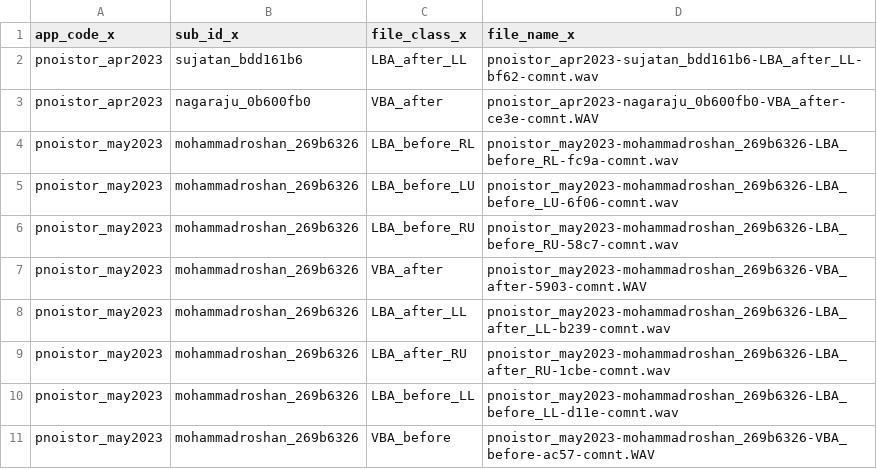
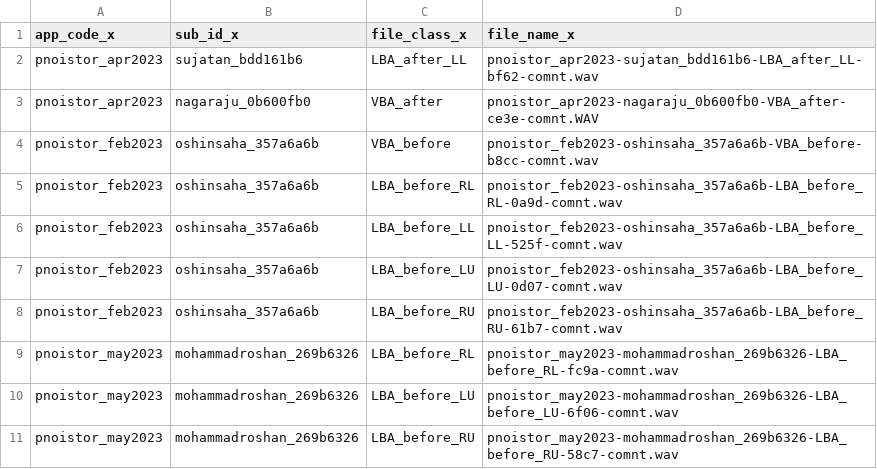
Before and after one commit to vaguebrownfox01/pnoi-anotest, a CSV file: report/missing_anotes.csv, drawn as a sheet; only a part is shown; the shorter side is filled out with more unchanged rows.

Commit message:
report

```diff
--- a/report/missing_anotes.csv
+++ b/report/missing_anotes.csv
@@ -3,2 +3,7 @@ pnoistor_apr2023,sujatan_bdd161b6,LBA_after_LL,pnoistor_apr2023-sujatan_bdd161b6
 pnoistor_apr2023,nagaraju_0b600fb0,VBA_after,pnoistor_apr2023-nagaraju_0b600fb0-VBA_after-ce3e-comnt.WAV
+pnoistor_feb2023,oshinsaha_357a6a6b,VBA_before,pnoistor_feb2023-oshinsaha_357a6a6b-VBA_before-b8cc-comnt.wav
+pnoistor_feb2023,oshinsaha_357a6a6b,LBA_before_RL,pnoistor_feb2023-oshinsaha_357a6a6b-LBA_before_RL-0a9d-comnt.wav
+pnoistor_feb2023,oshinsaha_357a6a6b,LBA_before_LL,pnoistor_feb2023-oshinsaha_357a6a6b-LBA_before_LL-525f-comnt.wav
+pnoistor_feb2023,oshinsaha_357a6a6b,LBA_before_LU,pnoistor_feb2023-oshinsaha_357a6a6b-LBA_before_LU-0d07-comnt.wav
+pnoistor_feb2023,oshinsaha_357a6a6b,LBA_before_RU,pnoistor_feb2023-oshinsaha_357a6a6b-LBA_before_RU-61b7-comnt.wav
 pnoistor_may2023,mohammadroshan_269b6326,LBA_before_RL,pnoistor_may2023-mohammadroshan_269b6326-LBA_before_RL-fc9a-comnt.wav
```
Also changed, not shown: 2 other files.
